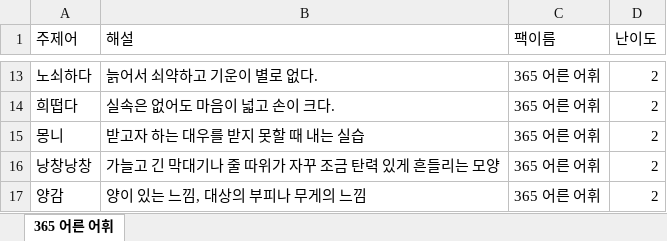
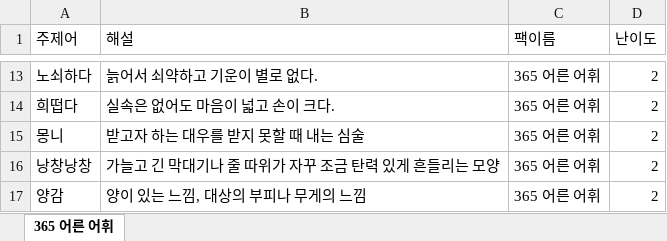
Before and after one commit to dmlwjd85/ncgame, an Excel workbook: ncxlxs/pack__ncxlsx__365_어른_어휘.xlsx, sheet 365 어른 어휘, drawn as a sheet; only a part is shown, gaps mark what is left out; values as stored, in another font and other column widths than the file's, no borders; the diff covers the shown part only; the diff names each change by its address in the sheet, - before the commit and + after, or states it on an @@ line.

```diff
--- a/ncxlxs/pack__ncxlsx__365_어른_어휘.xlsx (sheet 365 어른 어휘)
+++ b/ncxlxs/pack__ncxlsx__365_어른_어휘.xlsx (sheet 365 어른 어휘)
-B15 (해설): 받고자 하는 대우를 받지 못할 때 내는 실습
+B15 (해설): 받고자 하는 대우를 받지 못할 때 내는 심술
```
Also changed, not shown: 45 added rows elsewhere in this sheet, ncxlxs/_sources/ncxlsx.xlsx, ncxlxs/ncxlsx.xlsx, 5 other files.
